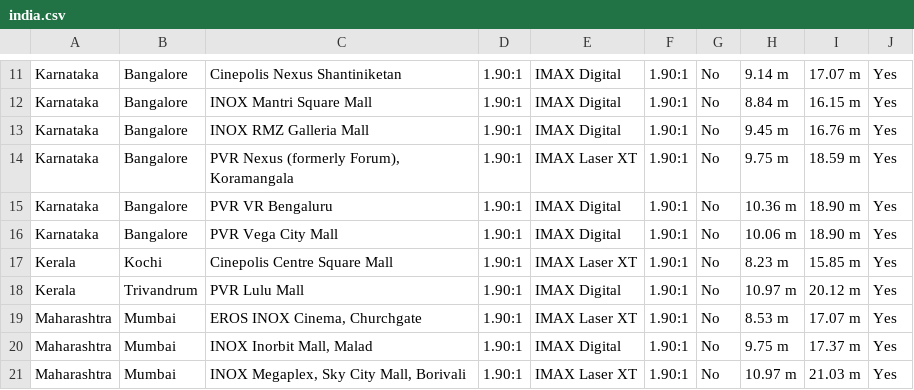
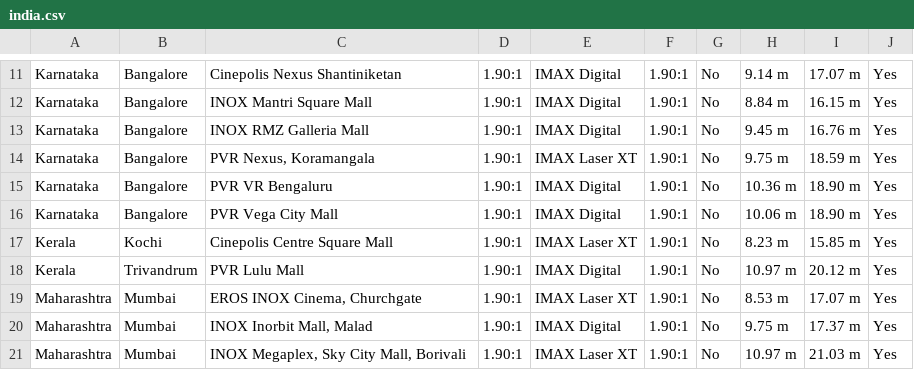
Before and after one commit to r-imax/imaxguide, a CSV file: data/asia/india.csv, drawn as a sheet; only a part is shown, gaps mark what is left out.

Commit message:
Update Name for PVR Koramangala

```diff
--- a/data/asia/india.csv
+++ b/data/asia/india.csv
@@ -13,3 +13,3 @@ Karnataka,Bangalore,INOX Mantri Square Mall,1.90:1,IMAX Digital,1.90:1,No,8.84 m
 Karnataka,Bangalore,INOX RMZ Galleria Mall,1.90:1,IMAX Digital,1.90:1,No,9.45 m,16.76 m,Yes
-Karnataka,Bangalore,"PVR Nexus (formerly Forum), Koramangala",1.90:1,IMAX Laser XT,1.90:1,No,9.75 m,18.59 m,Yes
+Karnataka,Bangalore,"PVR Nexus, Koramangala",1.90:1,IMAX Laser XT,1.90:1,No,9.75 m,18.59 m,Yes
 Karnataka,Bangalore,PVR VR Bengaluru,1.90:1,IMAX Digital,1.90:1,No,10.36 m,18.90 m,Yes
```
